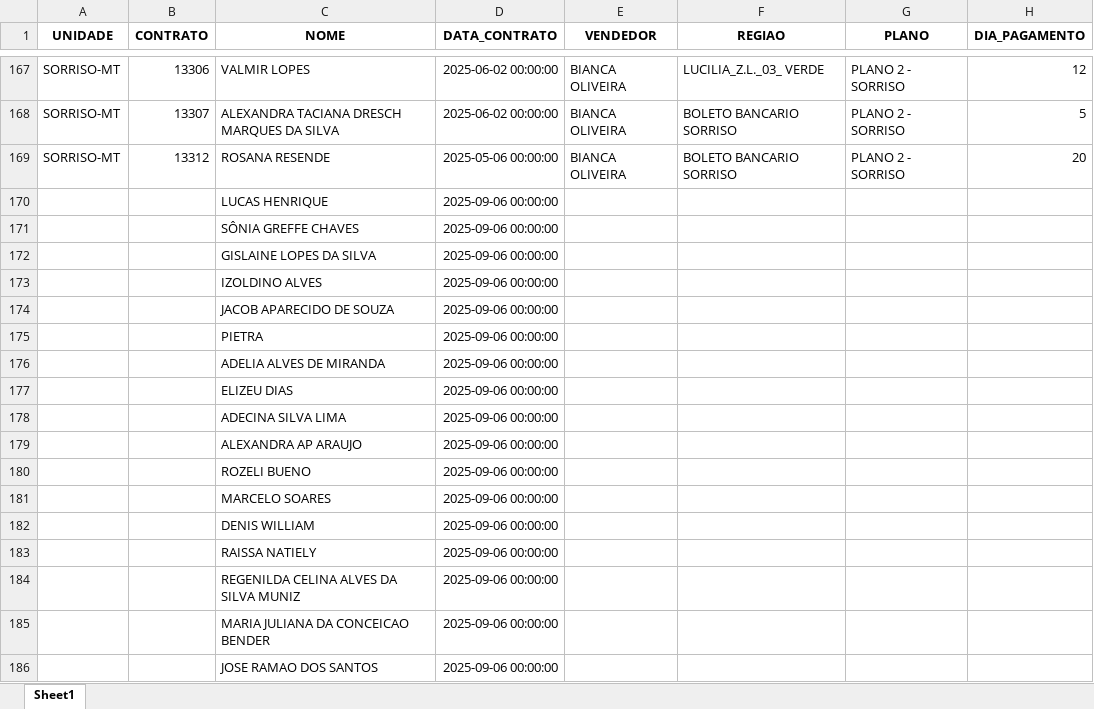
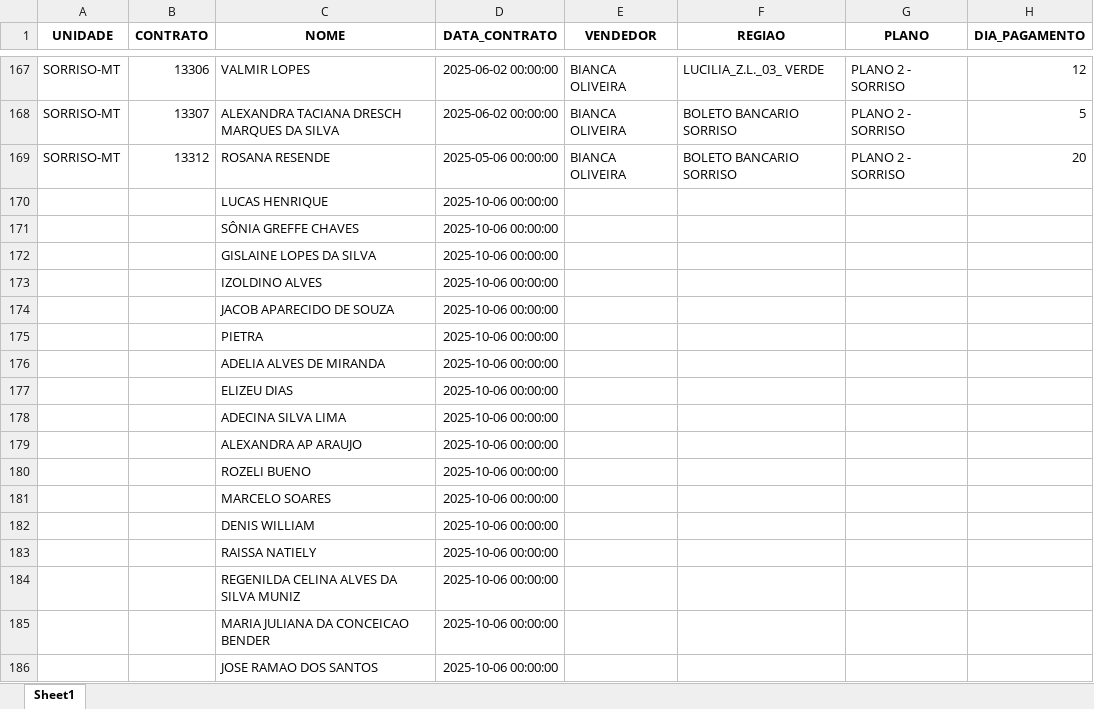
Before and after one commit to itstakas/Projeto_Vendas, an Excel workbook: uploads/resultado.xlsx, sheet Sheet1, drawn as a sheet; only a part is shown, gaps mark what is left out; values as stored, in another font and other column widths than the file's, no borders; the diff names each change by its address in the sheet, - before the commit and + after, or states it on an @@ line.

```diff
--- a/uploads/resultado.xlsx (sheet Sheet1)
+++ b/uploads/resultado.xlsx (sheet Sheet1)
-D170:D186 (DATA_CONTRATO): 2025-09-06 00:00:00
+D170:D186 (DATA_CONTRATO): 2025-10-06 00:00:00
```
Also changed, not shown: 1 other file.
